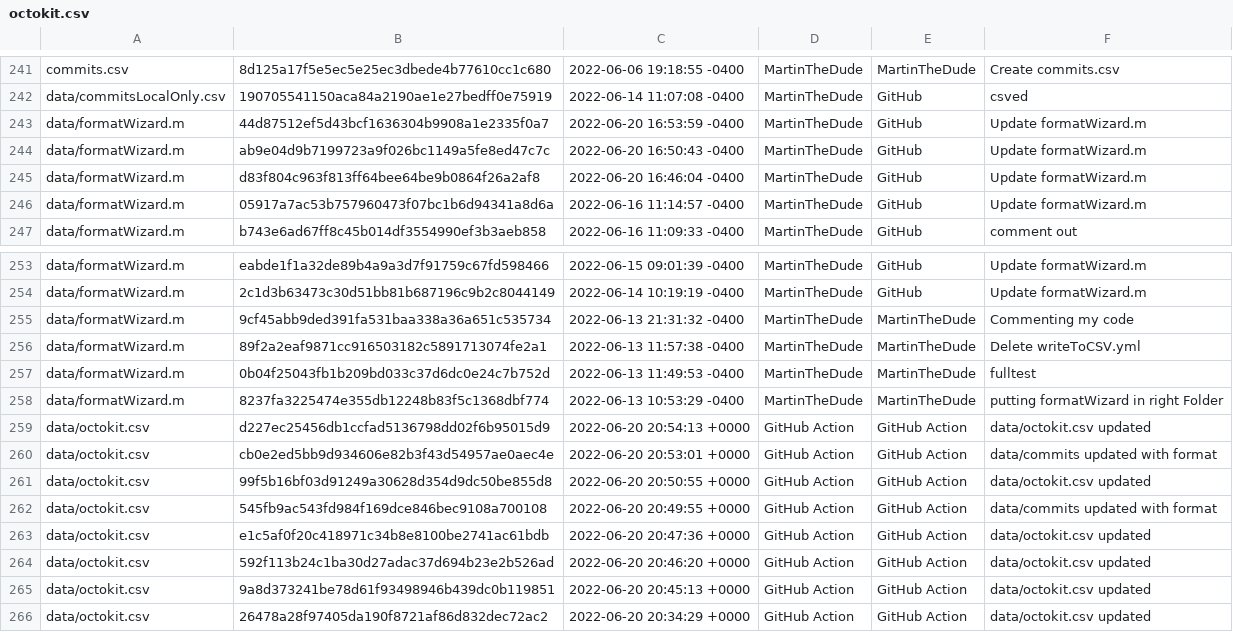
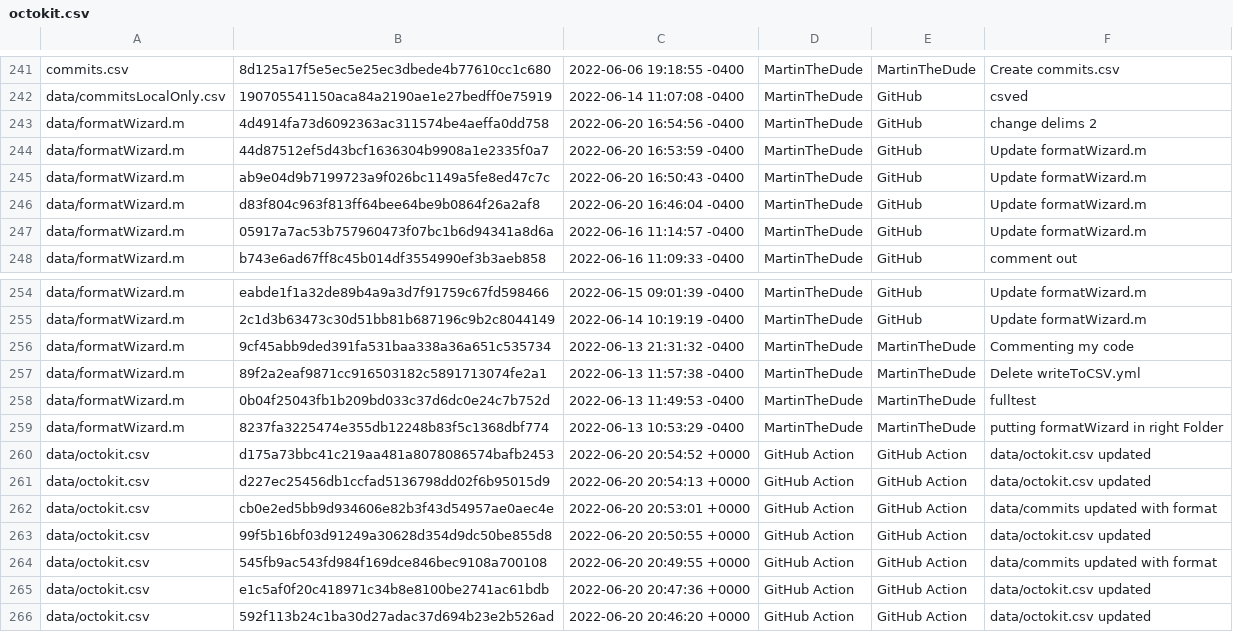
Before and after one commit to MartinTheDude/testingMagicDraw, a CSV file: data/octokit.csv, drawn as a sheet; only a part is shown, gaps mark what is left out; the shorter side is filled out with more unchanged rows.

```diff
--- a/data/octokit.csv
+++ b/data/octokit.csv
@@ -242,2 +242,3 @@
  data/commitsLocalOnly.csv , 190705541150aca84a2190ae1e27bedff0e75919 , 2022-06-14 11:07:08 -0400 , MartinTheDude , GitHub , csved
+ data/formatWizard.m , 4d4914fa73d6092363ac311574be4aeffa0dd758 , 2022-06-20 16:54:56 -0400 , MartinTheDude , GitHub , change delims 2
  data/formatWizard.m , 44d87512ef5d43bcf1636304b9908a1e2335f0a7 , 2022-06-20 16:53:59 -0400 , MartinTheDude , GitHub , Update formatWizard.m
@@ -258,2 +259,3 @@
  data/formatWizard.m , 8237fa3225474e355db12248b83f5c1368dbf774 , 2022-06-13 10:53:29 -0400 , MartinTheDude , MartinTheDude , putting formatWizard in right Folder
+ data/octokit.csv , d175a73bbc41c219aa481a8078086574bafb2453 , 2022-06-20 20:54:52 +0000 , GitHub Action , GitHub Action , data/octokit.csv updated
  data/octokit.csv , d227ec25456db1ccfad5136798dd02f6b95015d9 , 2022-06-20 20:54:13 +0000 , GitHub Action , GitHub Action , data/octokit.csv updated
```
